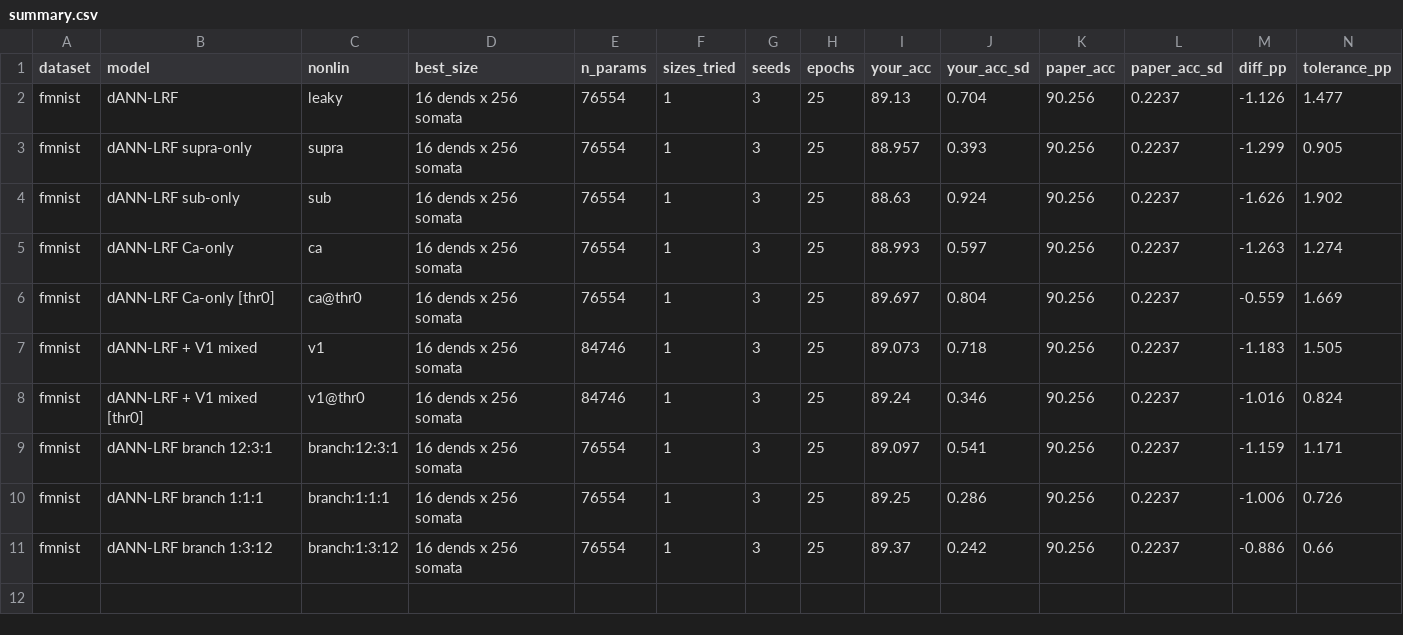
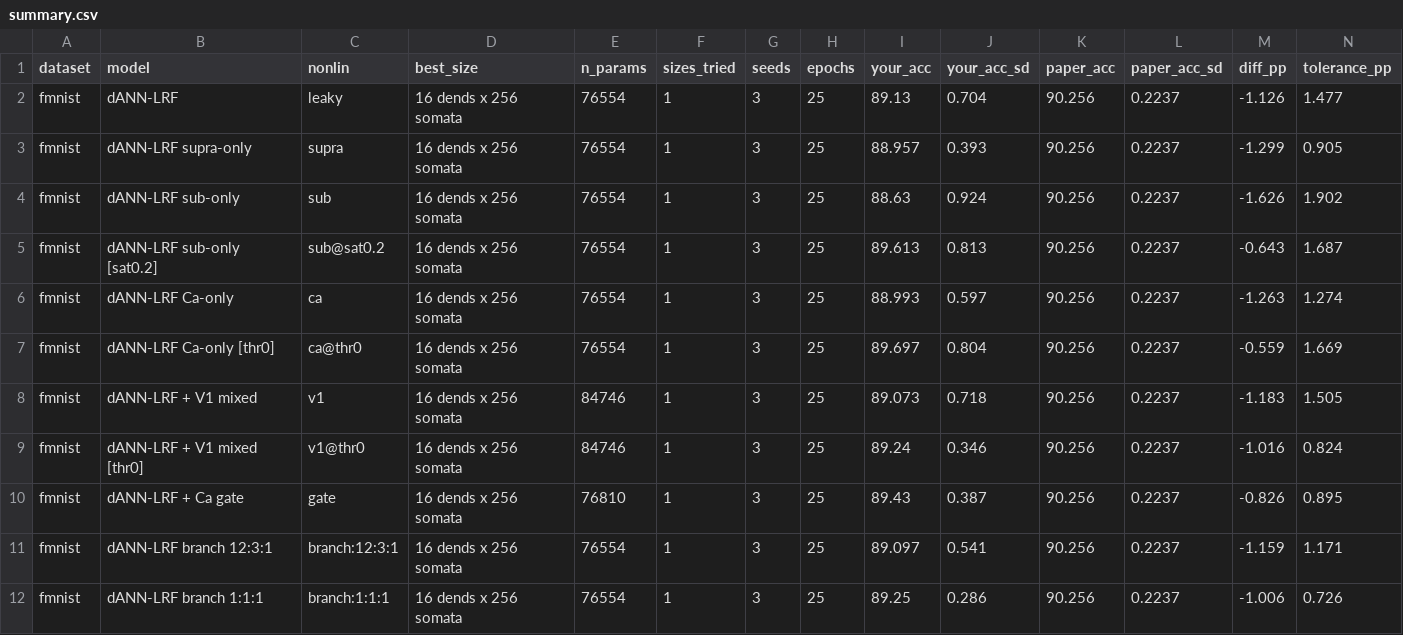
Before and after one commit to HillaryKchao/NEU231_Final_Project, a CSV file: figures/control1/summary.csv, drawn as a sheet; only a part is shown; the shorter side is filled out with more unchanged rows; rows hold the shown columns only; the diff names each change by its address in the sheet, - before the commit and + after, or states it on an @@ line.

Commit message:
Robustness, data efficiency and apical-context experiments (Fashion-MNIST)

```diff
--- a/figures/control1/summary.csv
+++ b/figures/control1/summary.csv
+row 5: fmnist | dANN-LRF sub-only [sat0.2] | sub@sat0.2 | 16 dends x 256 somata | 76554 | 1 | 3 | 25 | 89.613 | 0.813 | 90.256 | 0.2237 | -0.643 | 1.687
+row 10: fmnist | dANN-LRF + Ca gate | gate | 16 dends x 256 somata | 76810 | 1 | 3 | 25 | 89.43 | 0.387 | 90.256 | 0.2237 | -0.826 | 0.895
```
Also changed, not shown: figures/control1/constants_sweep.csv, figures/control1/control1_homogeneous.csv, 56 other files.
